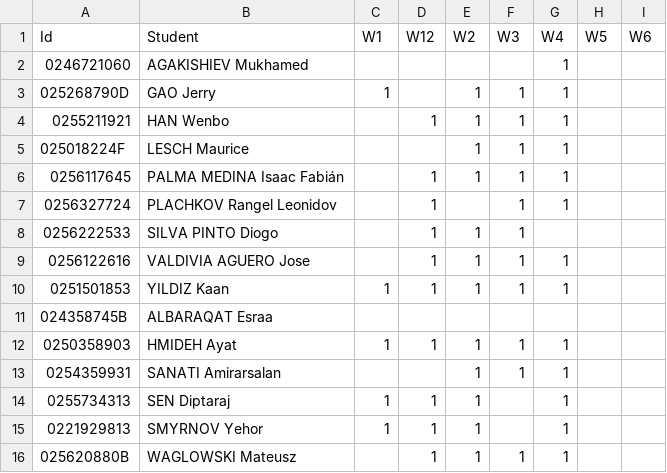
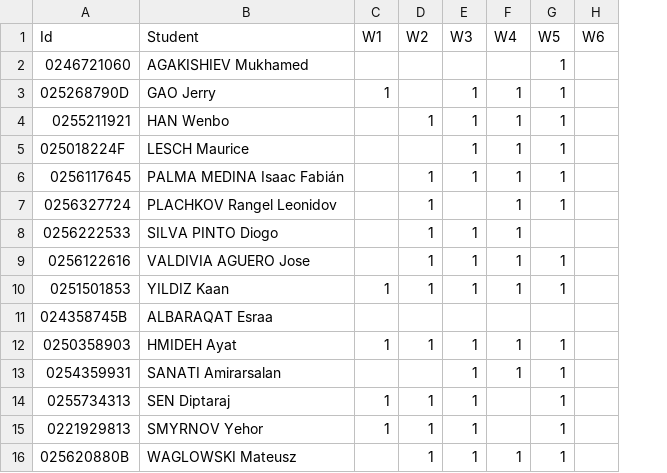
Before and after one commit to icr-unilu/course-2026-winter-stai, a CSV file: docs/attendance.csv, drawn as a sheet; only a part is shown; removed rows and columns are numbered as before the commit, all else as after; the diff names each change by its address in the sheet, - before the commit and + after, or states it on an @@ line.

Commit message:
fix: attendance

```diff
--- a/docs/attendance.csv
+++ b/docs/attendance.csv
-column D (W12), rows 4-16: 1 |  | 1 | 1 | 1 | 1 | 1 |  | 1 |  | 1 | 1 | 1
-F2 (W4): 1
+F2 (W4): (empty)
-G2:G7 (W5): (empty)
+G2:G7 (W5): 1
-D3 (W2): 1
+D3 (W2): (empty)
-D5 (W2): 1
+D5 (W2): (empty)
-D7 (W2): (empty)
+D7 (W2): 1
-E7 (W3): 1
+E7 (W3): (empty)
-F8 (W4): (empty)
+F8 (W4): 1
-G9:G10 (W5): (empty)
+G9:G10 (W5): 1
-G12:G16 (W5): (empty)
+G12:G16 (W5): 1
-D13 (W2): 1
+D13 (W2): (empty)
-E14:E15 (W3): (empty)
+E14:E15 (W3): 1
-F14:F15 (W4): 1
+F14:F15 (W4): (empty)
```
